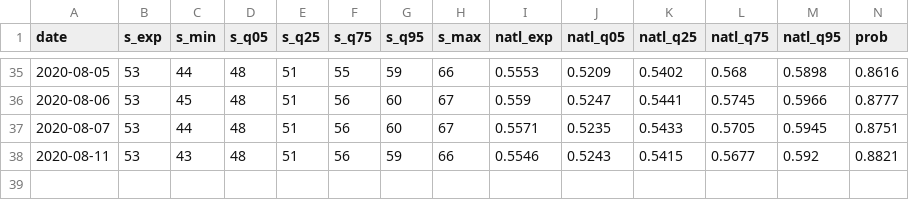
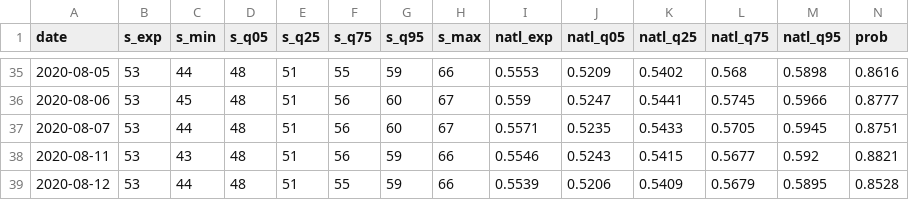
Before and after one commit to CoryMcCartan/senate, a CSV file: docs/history.csv, drawn as a sheet; only a part is shown, gaps mark what is left out; rows hold the shown columns only; the diff names each change by its address in the sheet, - before the commit and + after, or states it on an @@ line.

```diff
--- a/docs/history.csv
+++ b/docs/history.csv
+row 39: 2020-08-12 | 53 | 44 | 48 | 51 | 55 | 59 | 66 | 0.5539 | 0.5206 | 0.5409 | 0.5679 | 0.5895 | 0.8528
```
Also changed, not shown: docs/polls.csv, docs/race_history.csv, 2 other files.
